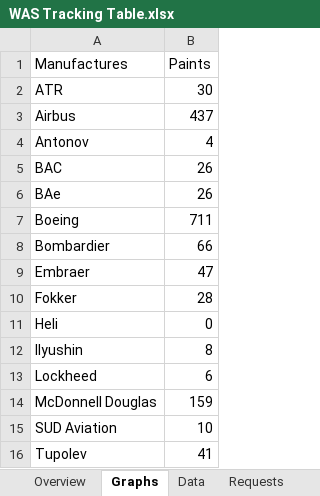
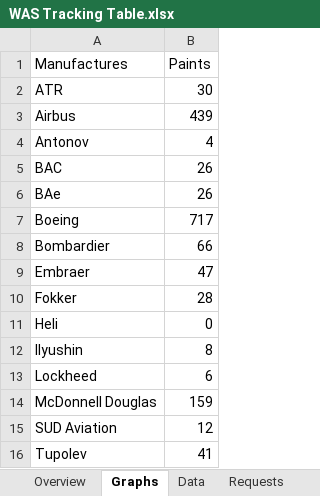
Before and after one commit to RvP93/WorldAirlinersSet, an Excel workbook: documentation/WAS Tracking Table.xlsx, sheet Graphs, drawn as a sheet; values as stored, in another font and other column widths than the file's, no borders; charts and pictures not drawn; the diff names each change by its address in the sheet, - before the commit and + after, or states it on an @@ line.

```diff
--- a/documentation/WAS Tracking Table.xlsx (sheet Graphs)
+++ b/documentation/WAS Tracking Table.xlsx (sheet Graphs)
-B3 (Paints): 437
+B3 (Paints): 439
-B7 (Paints): 711
+B7 (Paints): 717
-B15 (Paints): 10
+B15 (Paints): 12
```
Also changed, not shown: sheet Overview, sheet Data, charts or pictures.
